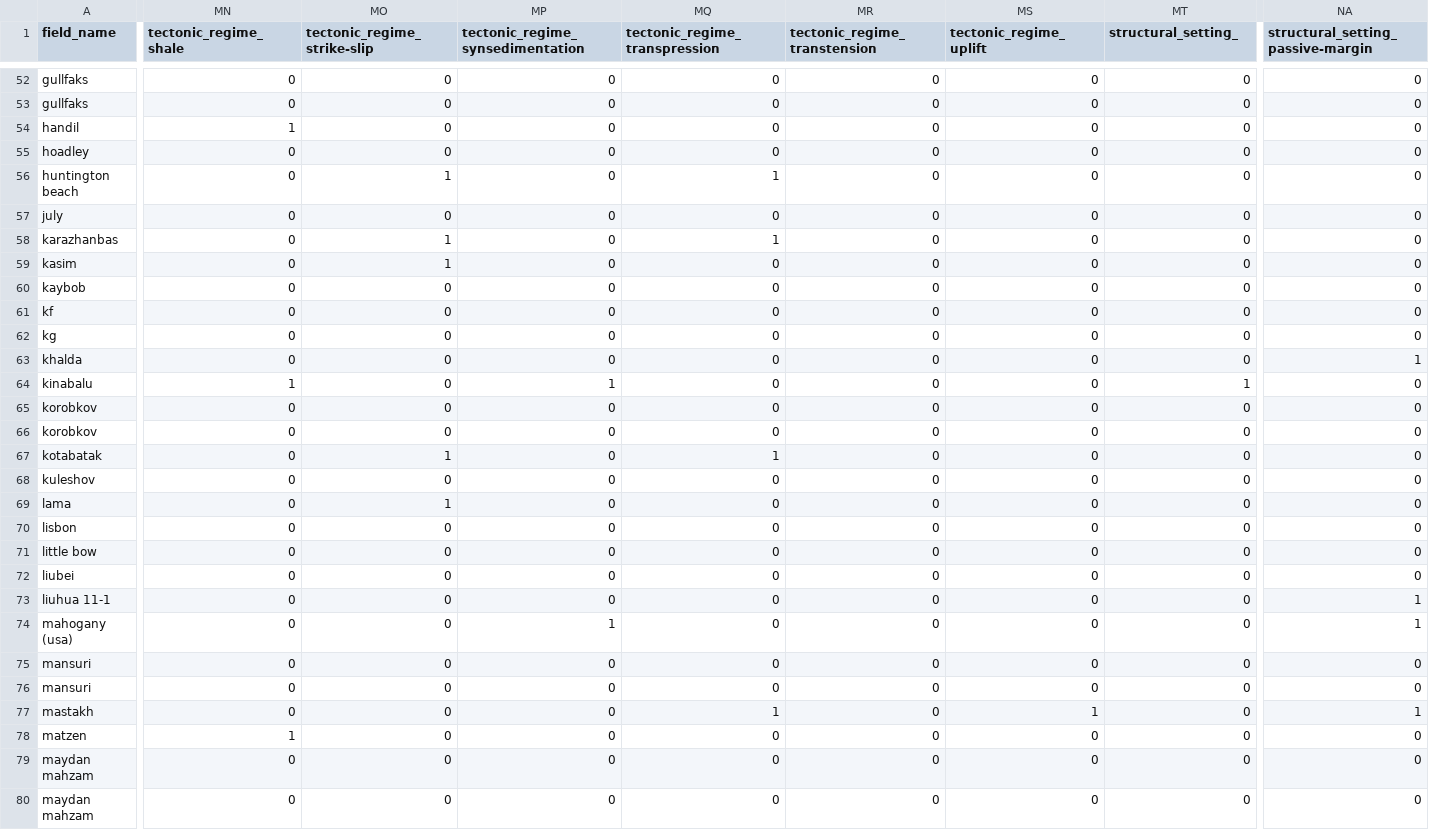
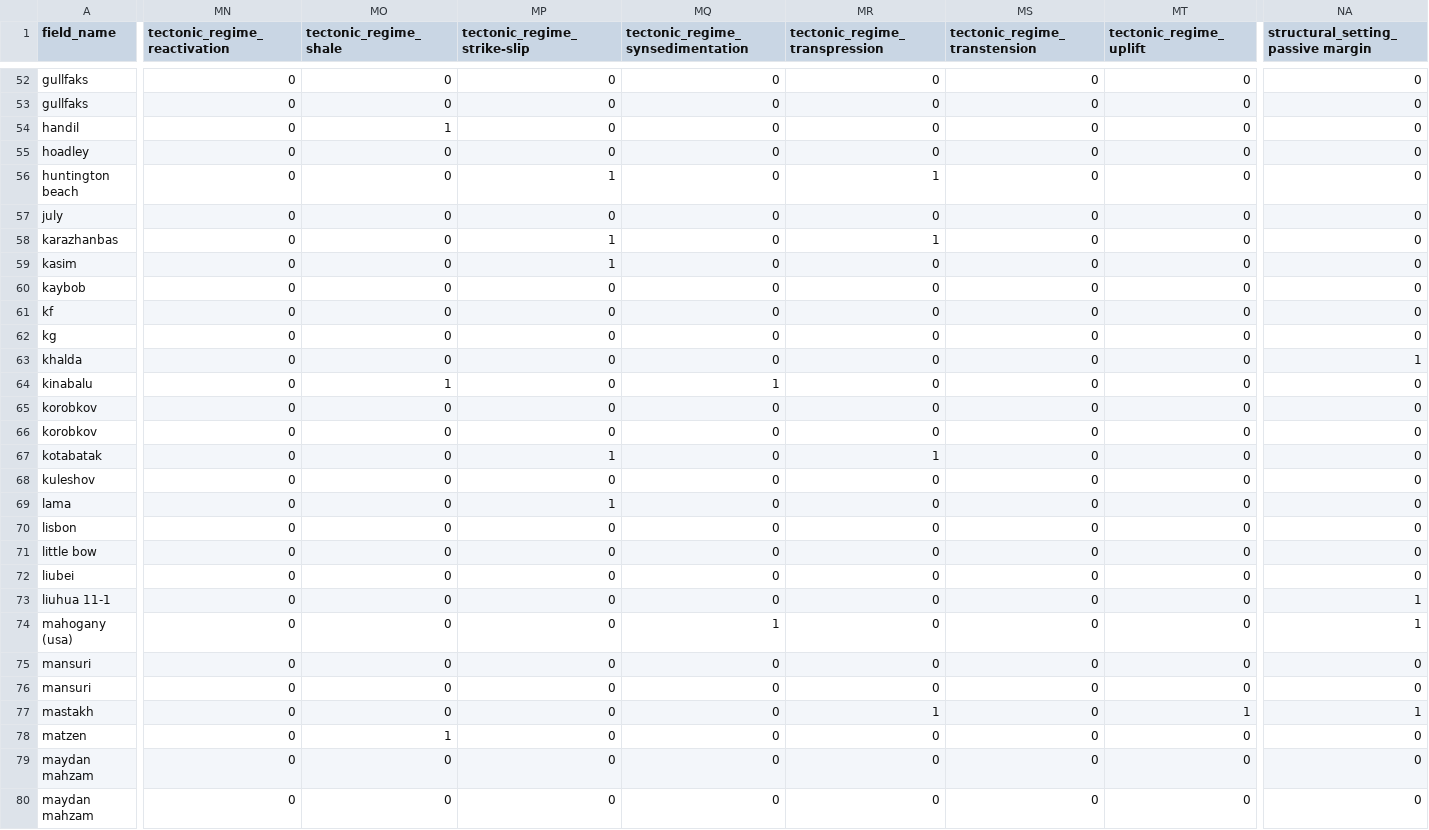
Before and after one commit to AlekseiAgarkov/classification-of-oil-and-gas, a CSV file: data/encoded_test_20260725.csv, drawn as a sheet; only a part is shown, gaps mark what is left out; the diff covers the shown part only; the diff names each change by its address in the sheet, - before the commit and + after, or states it on an @@ line.

```diff
--- a/data/encoded_test_20260725.csv
+++ b/data/encoded_test_20260725.csv
-MN1: tectonic_regime_shale
+MN1: tectonic_regime_reactivation
-MO1: tectonic_regime_strike-slip
+MO1: tectonic_regime_shale
-MP1: tectonic_regime_synsedimentation
+MP1: tectonic_regime_strike-slip
-MQ1: tectonic_regime_transpression
+MQ1: tectonic_regime_synsedimentation
-MR1: tectonic_regime_transtension
+MR1: tectonic_regime_transpression
-MS1: tectonic_regime_uplift
+MS1: tectonic_regime_transtension
-MT1: structural_setting_
+MT1: tectonic_regime_uplift
-NA1: structural_setting_passive-margin
+NA1: structural_setting_passive margin
-MN54 (tectonic_regime_reactivation): 1
+MN54 (tectonic_regime_reactivation): 0
-MO54 (tectonic_regime_shale): 0
+MO54 (tectonic_regime_shale): 1
-MO56 (tectonic_regime_shale): 1
+MO56 (tectonic_regime_shale): 0
-MP56 (tectonic_regime_strike-slip): 0
+MP56 (tectonic_regime_strike-slip): 1
-MQ56 (tectonic_regime_synsedimentation): 1
+MQ56 (tectonic_regime_synsedimentation): 0
-MR56 (tectonic_regime_transpression): 0
+MR56 (tectonic_regime_transpression): 1
-MO58:MO59 (tectonic_regime_shale): 1
+MO58:MO59 (tectonic_regime_shale): 0
-MP58:MP59 (tectonic_regime_strike-slip): 0
+MP58:MP59 (tectonic_regime_strike-slip): 1
-MQ58 (tectonic_regime_synsedimentation): 1
+MQ58 (tectonic_regime_synsedimentation): 0
-MR58 (tectonic_regime_transpression): 0
+MR58 (tectonic_regime_transpression): 1
-MN64 (tectonic_regime_reactivation): 1
+MN64 (tectonic_regime_reactivation): 0
-MO64 (tectonic_regime_shale): 0
+MO64 (tectonic_regime_shale): 1
-MP64 (tectonic_regime_strike-slip): 1
+MP64 (tectonic_regime_strike-slip): 0
-MQ64 (tectonic_regime_synsedimentation): 0
+MQ64 (tectonic_regime_synsedimentation): 1
-MT64 (tectonic_regime_uplift): 1
+MT64 (tectonic_regime_uplift): 0
-MO67 (tectonic_regime_shale): 1
+MO67 (tectonic_regime_shale): 0
-MP67 (tectonic_regime_strike-slip): 0
+MP67 (tectonic_regime_strike-slip): 1
-MQ67 (tectonic_regime_synsedimentation): 1
+MQ67 (tectonic_regime_synsedimentation): 0
-MR67 (tectonic_regime_transpression): 0
+MR67 (tectonic_regime_transpression): 1
-MO69 (tectonic_regime_shale): 1
+MO69 (tectonic_regime_shale): 0
-MP69 (tectonic_regime_strike-slip): 0
+MP69 (tectonic_regime_strike-slip): 1
-MP74 (tectonic_regime_strike-slip): 1
+MP74 (tectonic_regime_strike-slip): 0
-MQ74 (tectonic_regime_synsedimentation): 0
+MQ74 (tectonic_regime_synsedimentation): 1
-MQ77 (tectonic_regime_synsedimentation): 1
+MQ77 (tectonic_regime_synsedimentation): 0
-MR77 (tectonic_regime_transpression): 0
+MR77 (tectonic_regime_transpression): 1
-MS77 (tectonic_regime_transtension): 1
+MS77 (tectonic_regime_transtension): 0
-MT77 (tectonic_regime_uplift): 0
+MT77 (tectonic_regime_uplift): 1
-MN78 (tectonic_regime_reactivation): 1
+MN78 (tectonic_regime_reactivation): 0
-MO78 (tectonic_regime_shale): 0
+MO78 (tectonic_regime_shale): 1
```
Also changed, not shown: 68 edited cells elsewhere in this file, data/catboost_test_20260725.csv, data/catboost_train_20260725.csv, 3 other files.
